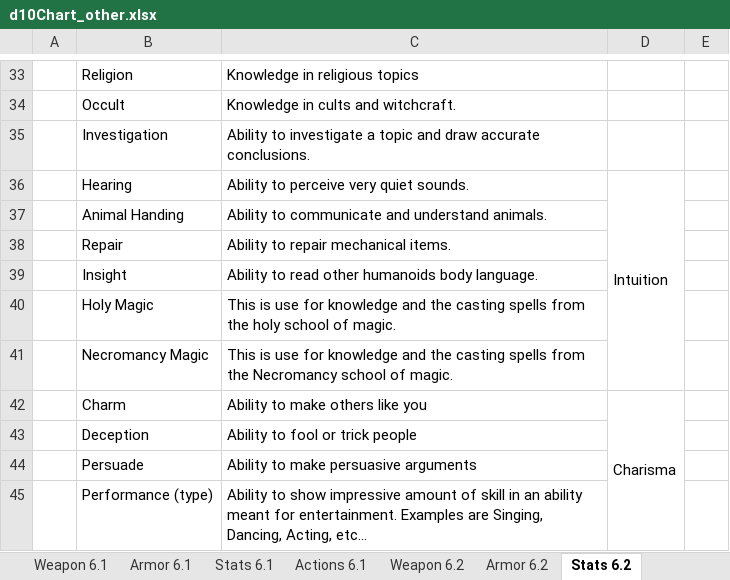
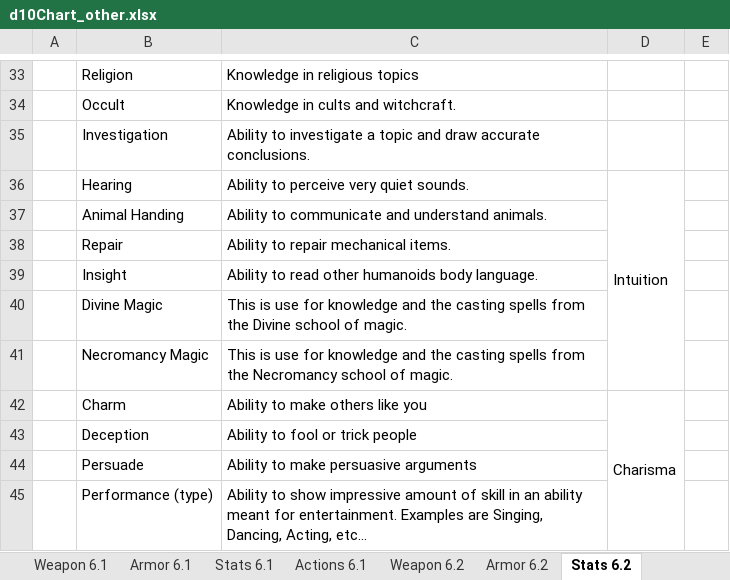
Before and after one commit to gstroe/MeleeGame, an Excel workbook: rules/d10Chart_other.xlsx, sheet Stats 6.2, drawn as a sheet; only a part is shown, gaps mark what is left out; values as stored, in another font and other column widths than the file's, no borders; removed rows and columns are numbered as before the commit, all else as after; the diff names each change by its address in the sheet, - before the commit and + after, or states it on an @@ line.

Commit message:
added elemental and divine spells

```diff
--- a/rules/d10Chart_other.xlsx (sheet Stats 6.2)
+++ b/rules/d10Chart_other.xlsx (sheet Stats 6.2)
-row 40:  | Holy Magic | This is use for knowledge and the casting spells from the holy school of magic.
+row 40:  | Divine Magic | This is use for knowledge and the casting spells from the Divine school of magic.
```
Also changed, not shown: sheet Spells 6.2, sheet Weapon 6.2, sheet Armor 6.1, 1 other file.
